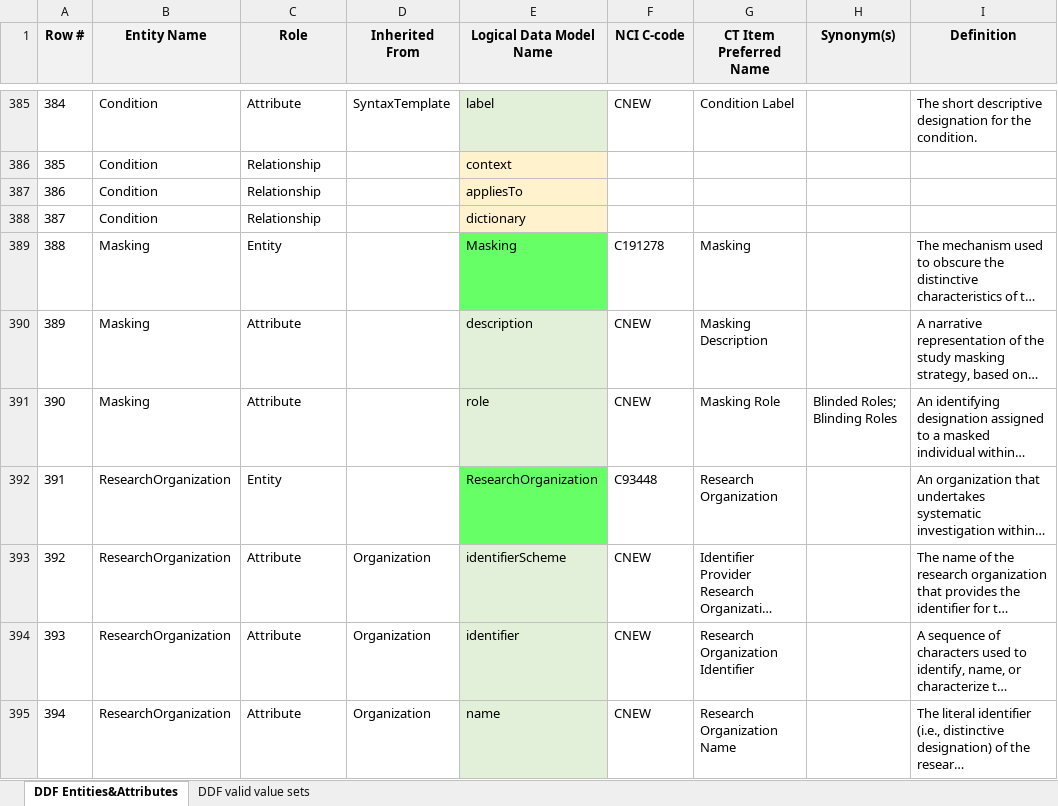
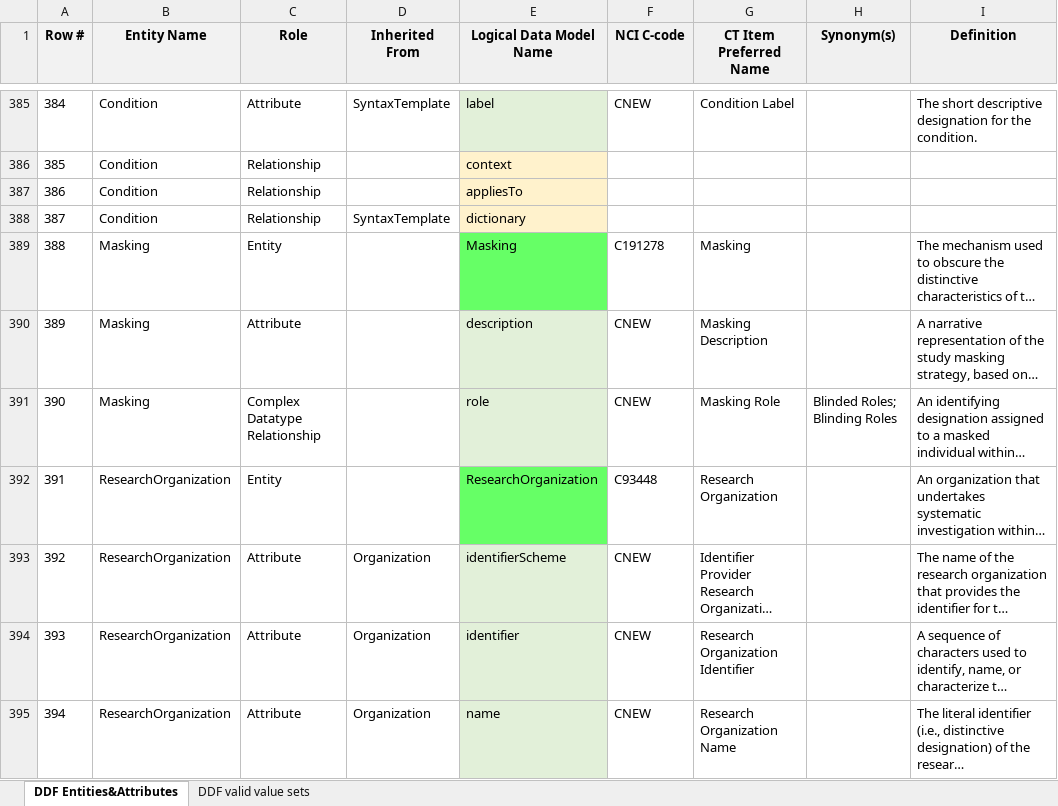
Before and after one commit to cdisc-org/DDF-RA, an Excel workbook: Deliverables/CT/USDM_CT.xlsx, sheet DDF Entities&Attributes, drawn as a sheet; only a part is shown, gaps mark what is left out; long unchanged cells end in …; values as stored, in another font and other column widths than the file's, no borders; conditional formats not drawn; the diff covers the shown part only; the diff names each change by its address in the sheet, - before the commit and + after, or states it on an @@ line.

```diff
--- a/Deliverables/CT/USDM_CT.xlsx (sheet DDF Entities&Attributes)
+++ b/Deliverables/CT/USDM_CT.xlsx (sheet DDF Entities&Attributes)
-D388 (Inherited From): (empty)
+D388 (Inherited From): SyntaxTemplate
-C391 (Role): Attribute
+C391 (Role): Complex Datatype Relationship
```
Also changed, not shown: 1 added row, 1 removed row, 1 edited cell and row numbers in column A elsewhere in this sheet, Deliverables/CT/USDM_CT_Changes.xlsx.
